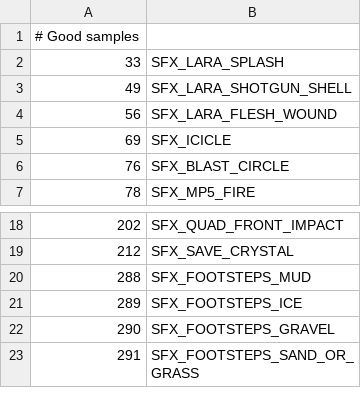
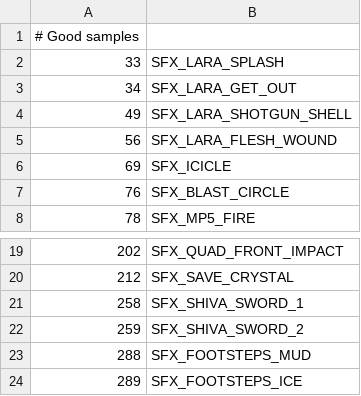
Before and after one commit to LostArtefacts/TRX, a CSV file: data/tr3/ship/cfg/catalog_samples.csv, drawn as a sheet; only a part is shown, gaps mark what is left out; the shorter side is filled out with more unchanged rows.

```diff
--- a/data/tr3/ship/cfg/catalog_samples.csv
+++ b/data/tr3/ship/cfg/catalog_samples.csv
@@ -2,2 +2,3 @@
 33,  SFX_LARA_SPLASH
+34,  SFX_LARA_GET_OUT
 49,  SFX_LARA_SHOTGUN_SHELL
@@ -19,2 +20,4 @@
 212, SFX_SAVE_CRYSTAL
+258, SFX_SHIVA_SWORD_1
+259, SFX_SHIVA_SWORD_2
 288, SFX_FOOTSTEPS_MUD
```
Also changed, not shown: 3 other files.
